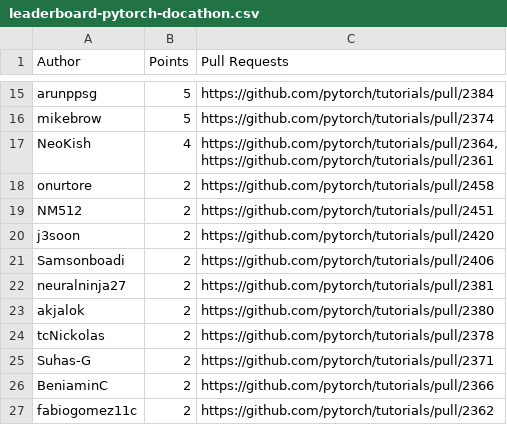
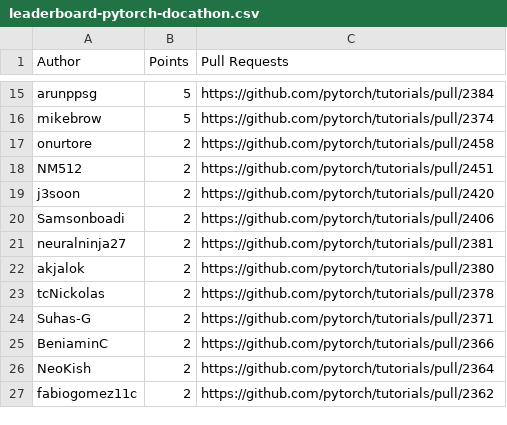
Before and after one commit to svekars/test-stats, a CSV file: pytorch/leaderboard-pytorch-docathon.csv, drawn as a sheet; only a part is shown, gaps mark what is left out; removed rows and columns are numbered as before the commit, all else as after; ↵ is a line break in a cell; the diff names each change by its address in the sheet, - before the commit and + after, or states it on an @@ line.

```diff
--- a/pytorch/leaderboard-pytorch-docathon.csv
+++ b/pytorch/leaderboard-pytorch-docathon.csv
-row 17: NeoKish | 4 | https://github.com/pytorch/tutorials/pull/2364, ↵ https://github.com/pytorch/tutorials/pull/2361
+row 26: NeoKish | 2 | https://github.com/pytorch/tutorials/pull/2364
```
Also changed, not shown: 1 other file.
